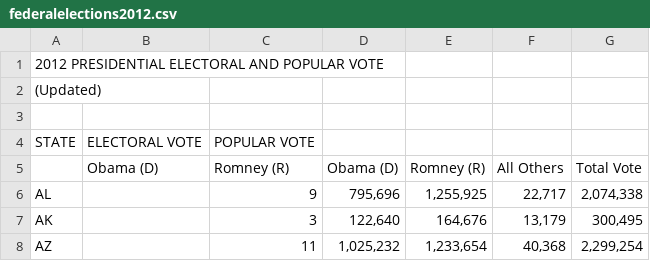
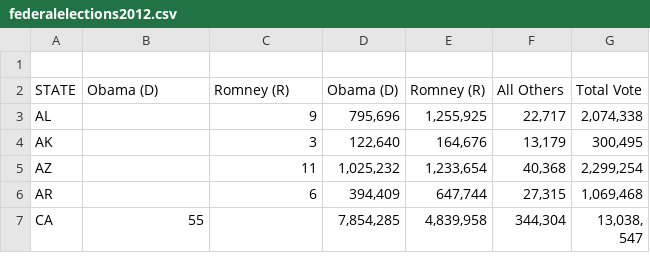
Before and after one commit to mg-marcum/Gubernatorial-Elections, a CSV file: federalelections2012.csv, drawn as a sheet; only a part is shown; the shorter side is filled out with more unchanged rows; removed rows and columns are numbered as before the commit, all else as after; the diff names each change by its address in the sheet, - before the commit and + after, or states it on an @@ line.

Commit message:
federalelections2012.csv

```diff
--- a/federalelections2012.csv
+++ b/federalelections2012.csv
-row 1: 2012 PRESIDENTIAL ELECTORAL AND POPULAR VOTE
-row 2: (Updated)
-row 4: STATE | ELECTORAL VOTE | POPULAR VOTE
-A2: (empty)
+A2: STATE
```
